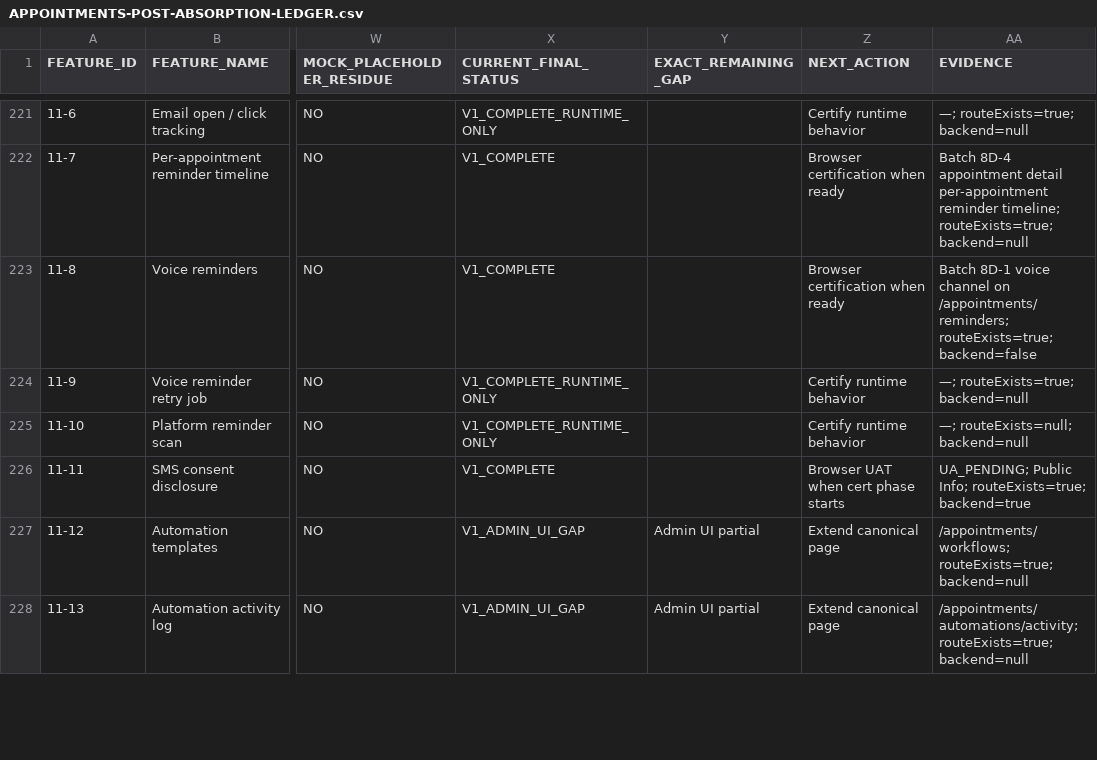
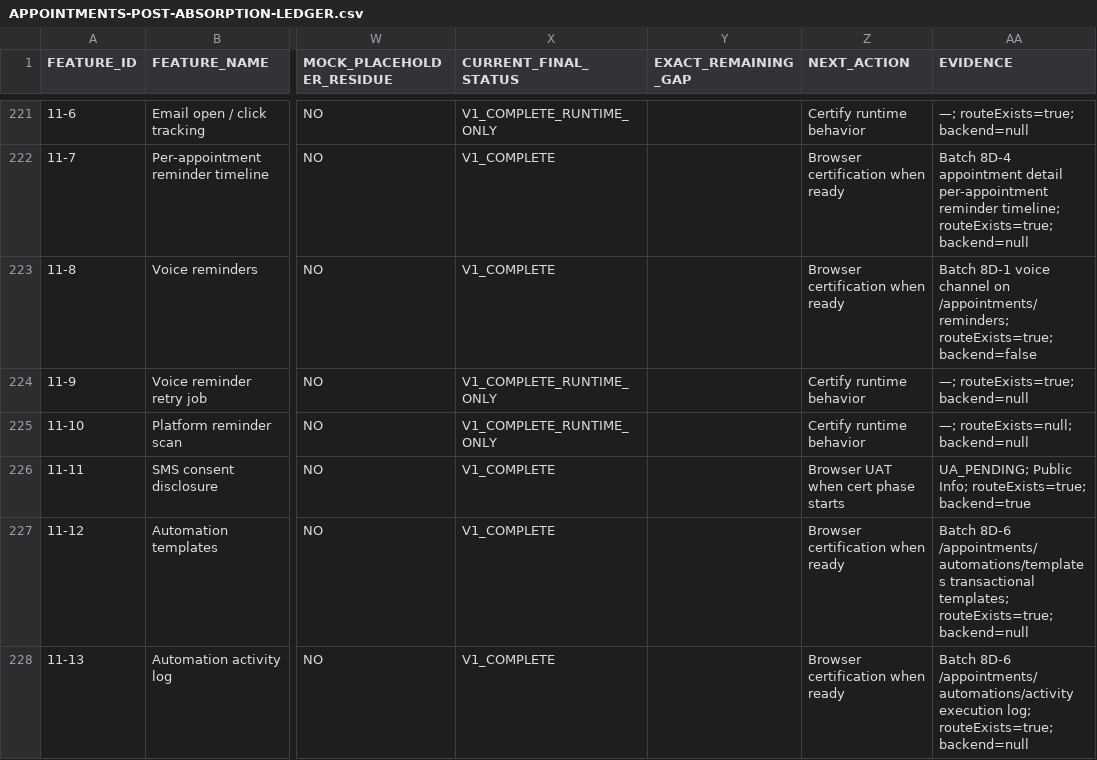
Before and after one commit to 703deuce/sms, a CSV file: docs/APPOINTMENTS-POST-ABSORPTION-LEDGER.csv, drawn as a sheet; only a part is shown, gaps mark what is left out; the diff covers the shown part only; the diff names each change by its address in the sheet, - before the commit and + after, or states it on an @@ line.

```diff
--- a/docs/APPOINTMENTS-POST-ABSORPTION-LEDGER.csv
+++ b/docs/APPOINTMENTS-POST-ABSORPTION-LEDGER.csv
-X227:X228 (CURRENT_FINAL_STATUS): V1_ADMIN_UI_GAP
+X227:X228 (CURRENT_FINAL_STATUS): V1_COMPLETE
-Y227:Y228 (EXACT_REMAINING_GAP): Admin UI partial
+Y227:Y228 (EXACT_REMAINING_GAP): (empty)
-Z227:Z228 (NEXT_ACTION): Extend canonical page
+Z227:Z228 (NEXT_ACTION): Browser certification when ready
-AA227 (EVIDENCE): /appointments/workflows; routeExists=true; backend=null
+AA227 (EVIDENCE): Batch 8D-6 /appointments/automations/templates transactional templates; routeExists=true; backend=null
-AA228 (EVIDENCE): /appointments/automations/activity; routeExists=true; backend=null
+AA228 (EVIDENCE): Batch 8D-6 /appointments/automations/activity execution log; routeExists=true; backend=null
```
Also changed, not shown: 57 edited cells elsewhere in this file, 20 other files.
